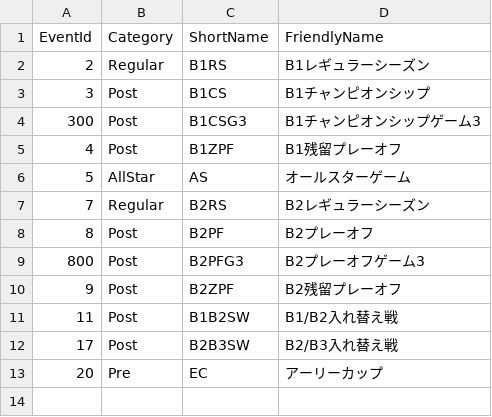
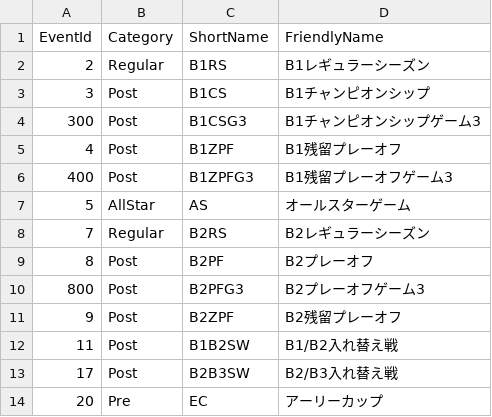
Before and after one commit to rintaromasuda/bleaguer, a CSV file: inst/extdata/events.csv, drawn as a sheet.

Commit message:
Added another event for Zanryu PF Game3s and changed event IDs accordingly in games.csv

```diff
--- a/inst/extdata/events.csv
+++ b/inst/extdata/events.csv
@@ -5,2 +5,3 @@
   4,Post,B1ZPF,B1残留プレーオフ
+  400,Post,B1ZPFG3,B1残留プレーオフゲーム3
   5,AllStar,AS,オールスターゲーム
```
Also changed, not shown: inst/extdata/games_201617.csv, inst/extdata/games_201718.csv, 1 other file.
